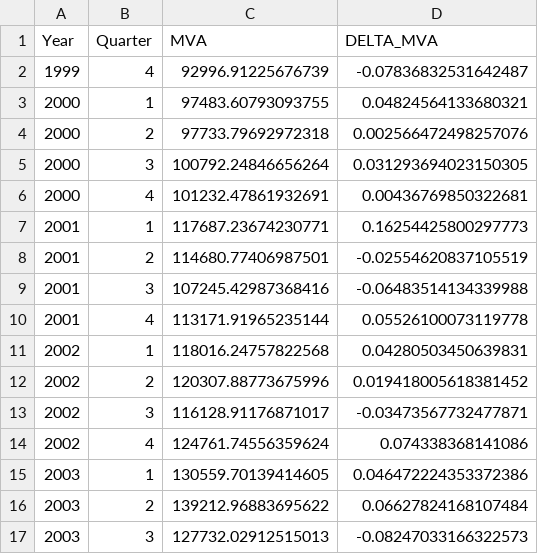
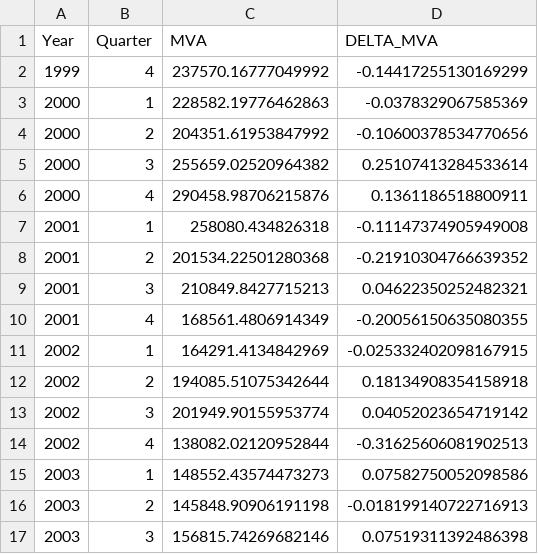
Before and after one commit to LeoCo/systemic_risk_measures, a CSV file: Data/BMPS/mva.csv, drawn as a sheet; only a part is shown; the diff covers the shown part only.

```diff
--- a/Data/BMPS/mva.csv
+++ b/Data/BMPS/mva.csv
@@ -1,17 +1,17 @@
 Year,Quarter,MVA,DELTA_MVA
-1999,4,92996.91225676739,-0.07836832531642487
-2000,1,97483.60793093755,0.04824564133680321
-2000,2,97733.79692972318,0.002566472498257076
-2000,3,100792.24846656264,0.031293694023150305
-2000,4,101232.47861932691,0.00436769850322681
-2001,1,117687.23674230771,0.16254425800297773
-2001,2,114680.77406987501,-0.02554620837105519
-2001,3,107245.42987368416,-0.06483514134339988
-2001,4,113171.91965235144,0.05526100073119778
-2002,1,118016.24757822568,0.04280503450639831
-2002,2,120307.88773675996,0.019418005618381452
-2002,3,116128.91176871017,-0.03473567732477871
-2002,4,124761.74556359624,0.074338368141086
-2003,1,130559.70139414605,0.046472224353372386
-2003,2,139212.96883695622,0.06627824168107484
-2003,3,127732.02912515013,-0.08247033166322573
+1999,4,237570.16777049992,-0.14417255130169299
+2000,1,228582.19776462863,-0.0378329067585369
+2000,2,204351.61953847992,-0.10600378534770656
+2000,3,255659.02520964382,0.25107413284533614
+2000,4,290458.98706215876,0.1361186518800911
+2001,1,258080.434826318,-0.11147374905949008
+2001,2,201534.22501280368,-0.21910304766639352
+2001,3,210849.8427715213,0.04622350252482321
+2001,4,168561.4806914349,-0.20056150635080355
+2002,1,164291.4134842969,-0.025332402098167915
+2002,2,194085.51075342644,0.18134908354158918
+2002,3,201949.90155953774,0.04052023654719142
+2002,4,138082.02120952844,-0.31625606081902513
+2003,1,148552.43574473273,0.07582750052098586
+2003,2,145848.90906191198,-0.018199140722716913
+2003,3,156815.74269682146,0.07519311392486398
```
Also changed, not shown: 104 edited cells elsewhere in this file, Data/BKT/mva.csv, Data/BPE/mva.csv, 39 other files.
